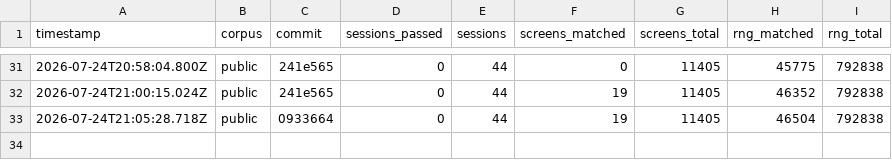
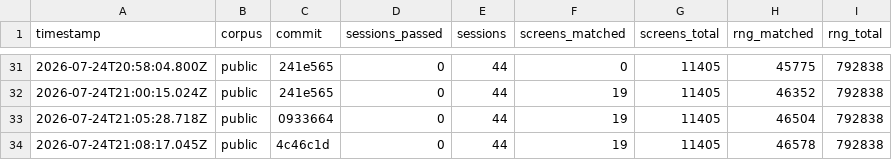
Before and after one commit to rohitgandikota/teleport-contest, a TSV file: docs/plan/score-history.tsv, drawn as a sheet; only a part is shown, gaps mark what is left out; the diff names each change by its address in the sheet, - before the commit and + after, or states it on an @@ line.

```diff
--- a/docs/plan/score-history.tsv
+++ b/docs/plan/score-history.tsv
+row 34: 2026-07-24T21:08:17.045Z | public | 4c46c1d | 0 | 44 | 19 | 11405 | 46578 | 792838
```
Also changed, not shown: 5 other files.
